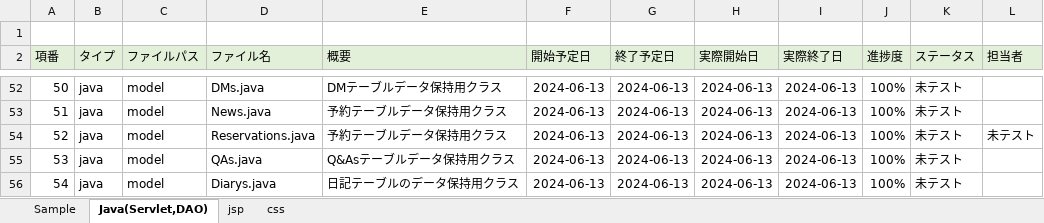
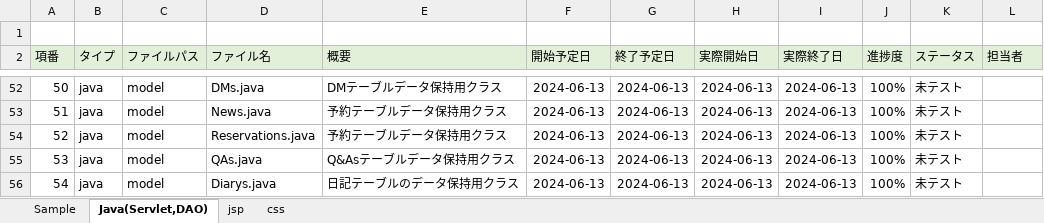
Before and after one commit to plusdojo2024/C3, an Excel workbook: doc/03_ファイル構成一覧表_ダチョウの群れ.xlsx, sheet Java(Servlet,DAO), drawn as a sheet; only a part is shown, gaps mark what is left out; values as stored, in another font and other column widths than the file's, no borders; the diff names each change by its address in the sheet, - before the commit and + after, or states it on an @@ line.

Commit message:
更新

```diff
--- a/doc/03_ファイル構成一覧表_ダチョウの群れ.xlsx (sheet Java(Servlet,DAO))
+++ b/doc/03_ファイル構成一覧表_ダチョウの群れ.xlsx (sheet Java(Servlet,DAO))
-L54 (担当者): 未テスト
+L54 (担当者): (empty)
```
